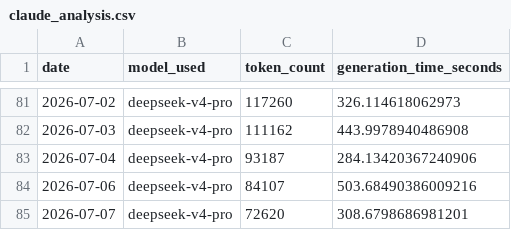
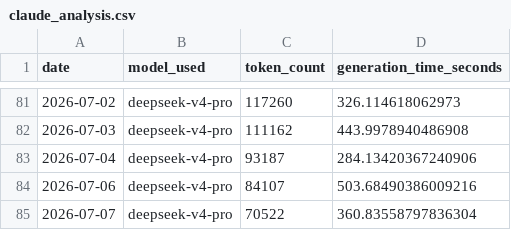
Before and after one commit to marcuslai1/market-dashboard, a CSV file: data/claude_analysis.csv, drawn as a sheet; only a part is shown, gaps mark what is left out.

```diff
--- a/data/claude_analysis.csv
+++ b/data/claude_analysis.csv
@@ -84,2 +84,2 @@ date,model_used,token_count,generation_time_seconds
 2026-07-06,deepseek-v4-pro,84107,503.68490386009216
-2026-07-07,deepseek-v4-pro,72620,308.6798686981201
+2026-07-07,deepseek-v4-pro,70522,360.83558797836304
```
Also changed, not shown: data/paper_nav.csv, data/pipeline_stats.csv, 3 other files.
